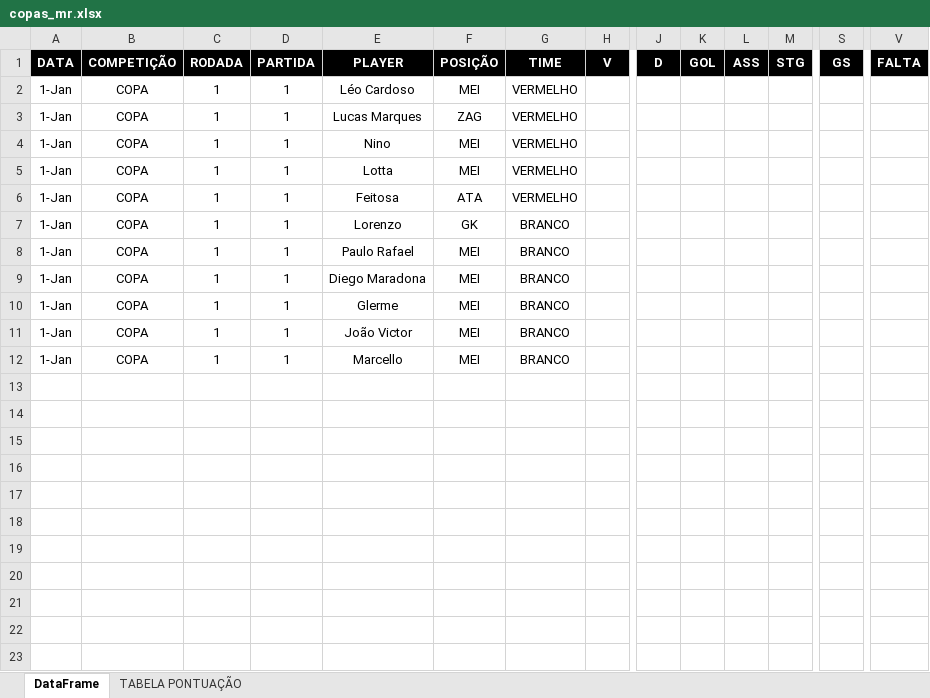
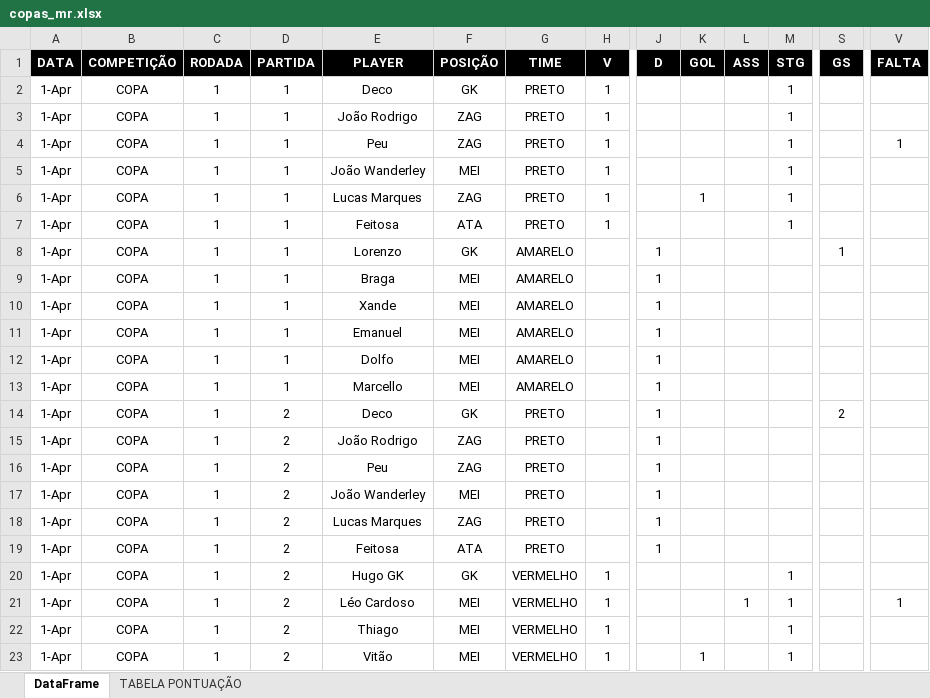
Before and after one commit to talesaraujoc/mr_league_dashboard_2024, an Excel workbook: data/copas_mr.xlsx, sheet DataFrame, drawn as a sheet; only a part is shown, gaps mark what is left out; values as stored, in another font and other column widths than the file's, no borders; removed rows and columns are numbered as before the commit, all else as after; rows hold the shown columns only; the diff covers the shown part only; the diff names each change by its address in the sheet, - before the commit and + after, or states it on an @@ line.

```diff
--- a/data/copas_mr.xlsx (sheet DataFrame)
+++ b/data/copas_mr.xlsx (sheet DataFrame)
+row 2: 1-Apr | COPA | 1 | 1 | Deco | GK | PRETO | 1 |  |  |  | 1
+row 3: 1-Apr | COPA | 1 | 1 | João Rodrigo | ZAG | PRETO | 1 |  |  |  | 1
+row 4: 1-Apr | COPA | 1 | 1 | Peu | ZAG | PRETO | 1 |  |  |  | 1 |  | 1
-A5:A6 (DATA): 1-Jan
+A5:A6 (DATA): 1-Apr
-E5 (PLAYER): Léo Cardoso
+E5 (PLAYER): João Wanderley
-G5:G6 (TIME): VERMELHO
+G5:G6 (TIME): PRETO
-H5:H6 (V): (empty)
+H5:H6 (V): 1
-M5:M6 (STG): (empty)
+M5:M6 (STG): 1
-K6 (GOL): (empty)
+K6 (GOL): 1
-row 4: 1-Jan | COPA | 1 | 1 | Nino | MEI | VERMELHO
-row 5: 1-Jan | COPA | 1 | 1 | Lotta | MEI | VERMELHO
-A7:A13 (DATA): 1-Jan
+A7:A13 (DATA): 1-Apr
-G7 (TIME): VERMELHO
+G7 (TIME): PRETO
-H7 (V): (empty)
+H7 (V): 1
-M7 (STG): (empty)
+M7 (STG): 1
-G8:G13 (TIME): BRANCO
+G8:G13 (TIME): AMARELO
-J8:J13 (D): (empty)
+J8:J13 (D): 1
-S8 (GS): (empty)
+S8 (GS): 1
-E9 (PLAYER): Paulo Rafael
+E9 (PLAYER): Braga
-E10 (PLAYER): Diego Maradona
+E10 (PLAYER): Xande
-E11 (PLAYER): Glerme
+E11 (PLAYER): Emanuel
-E12 (PLAYER): João Victor
+E12 (PLAYER): Dolfo
+row 14: 1-Apr | COPA | 1 | 2 | Deco | GK | PRETO |  | 1 |  |  |  | 2
+row 15: 1-Apr | COPA | 1 | 2 | João Rodrigo | ZAG | PRETO |  | 1
+row 16: 1-Apr | COPA | 1 | 2 | Peu | ZAG | PRETO |  | 1
+row 17: 1-Apr | COPA | 1 | 2 | João Wanderley | MEI | PRETO |  | 1
+row 18: 1-Apr | COPA | 1 | 2 | Lucas Marques | ZAG | PRETO |  | 1
+row 19: 1-Apr | COPA | 1 | 2 | Feitosa | ATA | PRETO |  | 1
+row 20: 1-Apr | COPA | 1 | 2 | Hugo GK | GK | VERMELHO | 1 |  |  |  | 1
+row 21: 1-Apr | COPA | 1 | 2 | Léo Cardoso | MEI | VERMELHO | 1 |  |  | 1 | 1 |  | 1
+row 22: 1-Apr | COPA | 1 | 2 | Thiago | MEI | VERMELHO | 1 |  |  |  | 1
+row 23: 1-Apr | COPA | 1 | 2 | Vitão | MEI | VERMELHO | 1 |  | 1 |  | 1
```
Also changed, not shown: 74 added rows elsewhere in this sheet, data/testedatasetv2b.xlsx, 2 other files.
